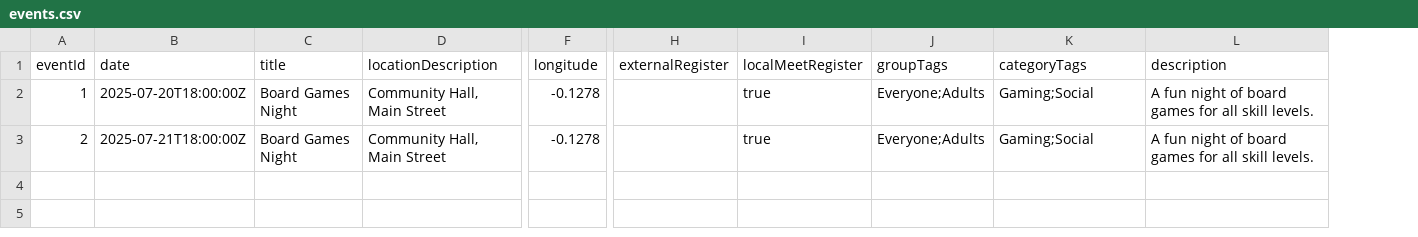
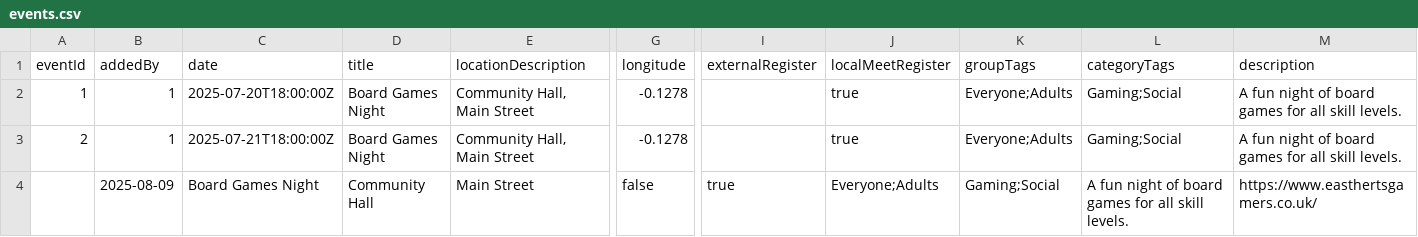
Before and after one commit to JamesLTaylor/LocalMeet, a CSV file: model/TestDB/events.csv, drawn as a sheet; only a part is shown, gaps mark what is left out; rows hold the shown columns only; the diff names each change by its address in the sheet, - before the commit and + after, or states it on an @@ line.

Commit message:
Working event save. Need to finalize columns

```diff
--- a/model/TestDB/events.csv
+++ b/model/TestDB/events.csv
+column B (addedBy), rows 2-3: 1 | 1
+row 4:  | 2025-08-09 | Board Games Night | Community Hall | Main Street | false | true | Everyone;Adults | Gaming;Social | A fun night of board games for all skill levels. | https://www.easthertsgamers.co.uk/
```
Also changed, not shown: 4 other files.
